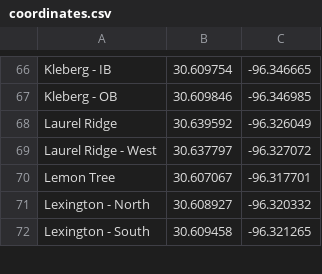
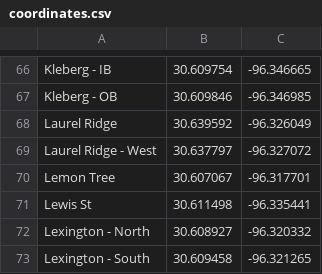
Before and after one commit to danabreo/aggiemaps, a CSV file: coordinates.csv, drawn as a sheet; only a part is shown, gaps mark what is left out; the diff names each change by its address in the sheet, - before the commit and + after, or states it on an @@ line.

Commit message:
Update coordinates.csv

```diff
--- a/coordinates.csv
+++ b/coordinates.csv
+row 71: Lewis St | 30.611498 | -96.335441
```
